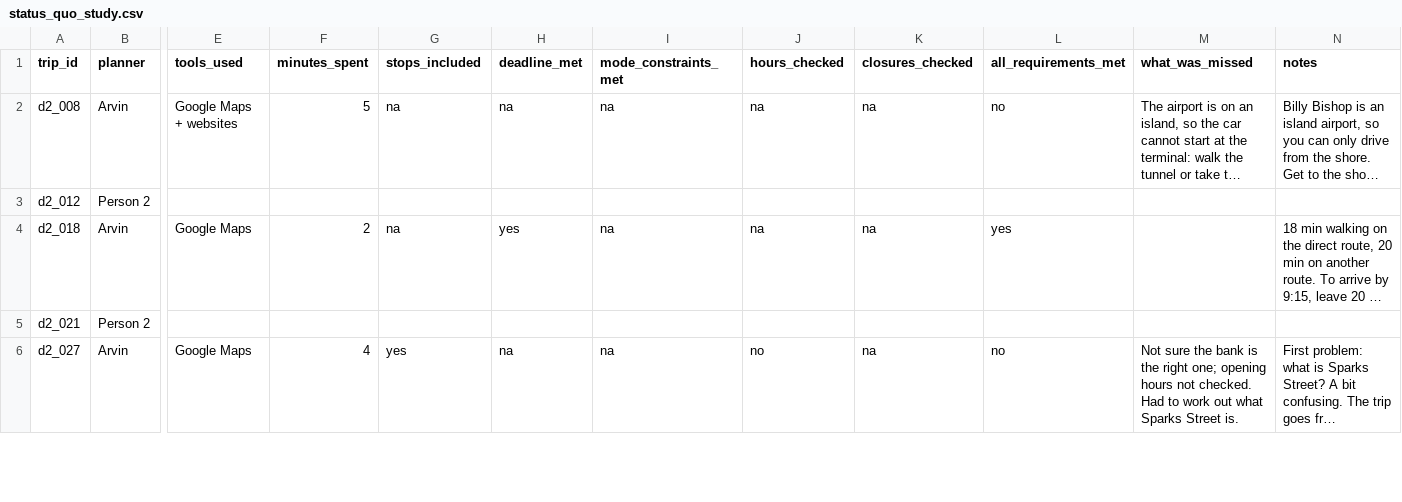
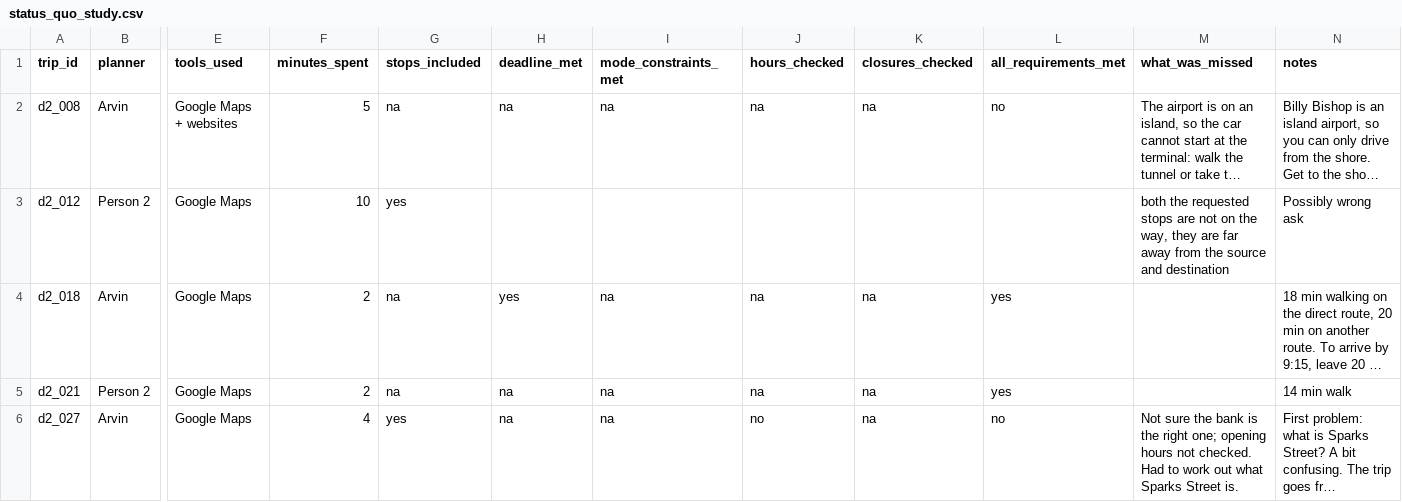
Before and after one commit to pranaycv/RouteChatbot, a CSV file: report/status_quo_study.csv, drawn as a sheet; only a part is shown, gaps mark what is left out; long unchanged cells end in …; the diff covers the shown part only; the diff names each change by its address in the sheet, - before the commit and + after, or states it on an @@ line.

```diff
--- a/report/status_quo_study.csv
+++ b/report/status_quo_study.csv
-E3 (tools_used): (empty)
+E3 (tools_used): Google Maps
-F3 (minutes_spent): (empty)
+F3 (minutes_spent): 10
-G3 (stops_included): (empty)
+G3 (stops_included): yes
-M3 (what_was_missed): (empty)
+M3 (what_was_missed): both the requested stops are not on the way, they are far away from the source and destination
-N3 (notes): (empty)
+N3 (notes): Possibly wrong ask
-E5 (tools_used): (empty)
+E5 (tools_used): Google Maps
-F5 (minutes_spent): (empty)
+F5 (minutes_spent): 2
-G5 (stops_included): (empty)
+G5 (stops_included): na
-H5 (deadline_met): (empty)
+H5 (deadline_met): na
-I5 (mode_constraints_met): (empty)
+I5 (mode_constraints_met): na
-J5 (hours_checked): (empty)
+J5 (hours_checked): na
-K5 (closures_checked): (empty)
+K5 (closures_checked): na
-L5 (all_requirements_met): (empty)
+L5 (all_requirements_met): yes
-N5 (notes): (empty)
+N5 (notes): 14 min walk
```
Also changed, not shown: 72 edited cells elsewhere in this file.
